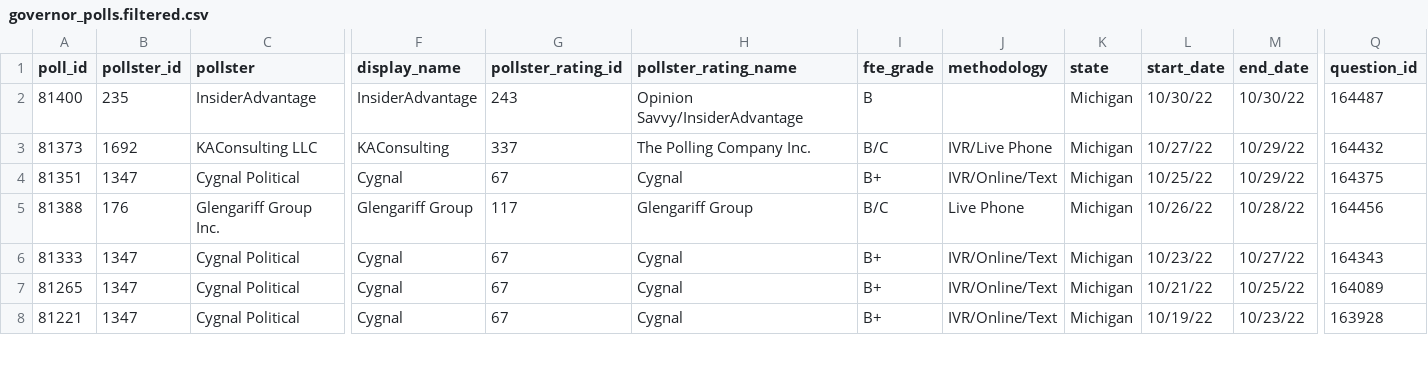
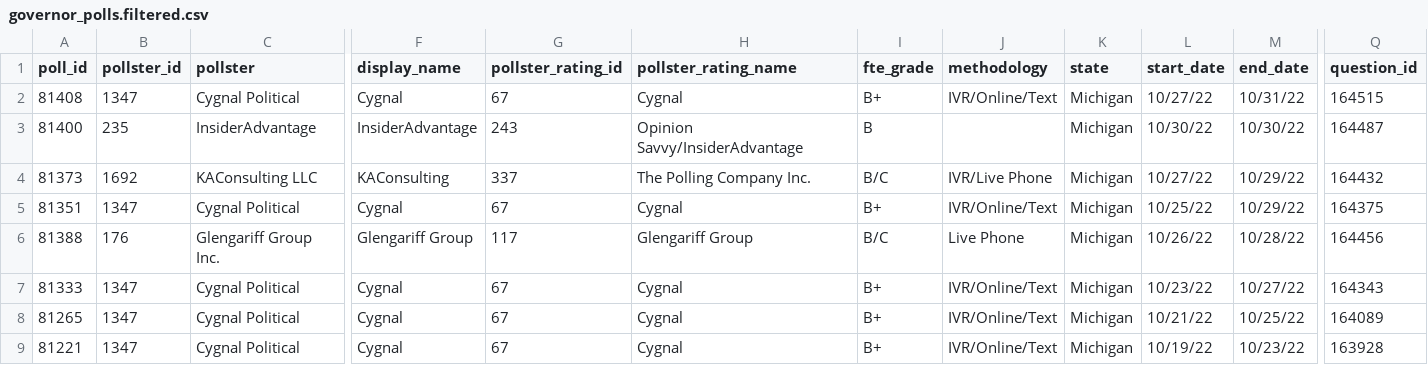
Before and after one commit to dcadata/scraper-actions, a CSV file: data/governor_polls.filtered.csv, drawn as a sheet; only a part is shown, gaps mark what is left out; rows hold the shown columns only; the diff names each change by its address in the sheet, - before the commit and + after, or states it on an @@ line.

```diff
--- a/data/governor_polls.filtered.csv
+++ b/data/governor_polls.filtered.csv
+row 2: 81408 | 1347 | Cygnal Political | Cygnal | 67 | Cygnal | B+ | IVR/Online/Text | Michigan | 10/27/22 | 10/31/22 | 164515
```
